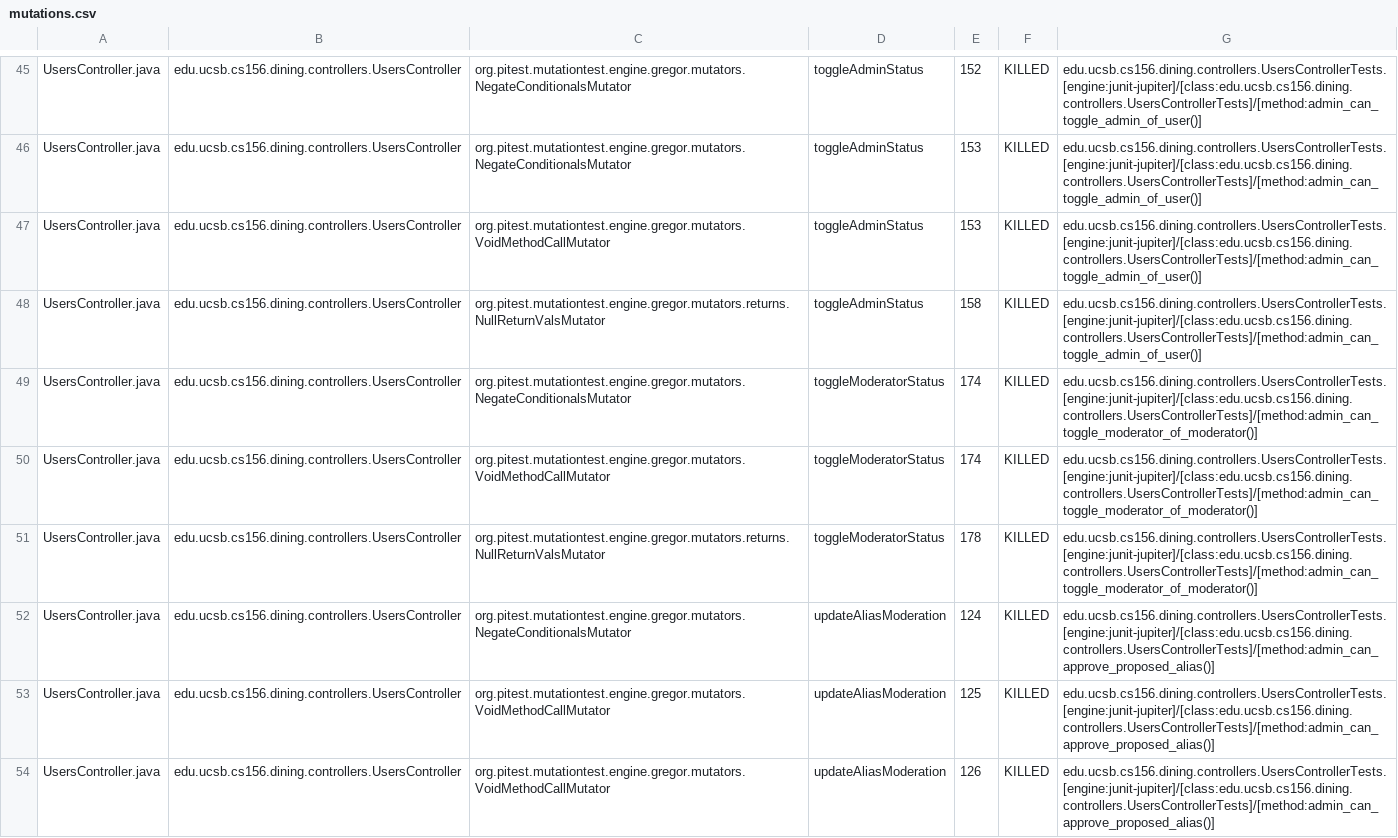
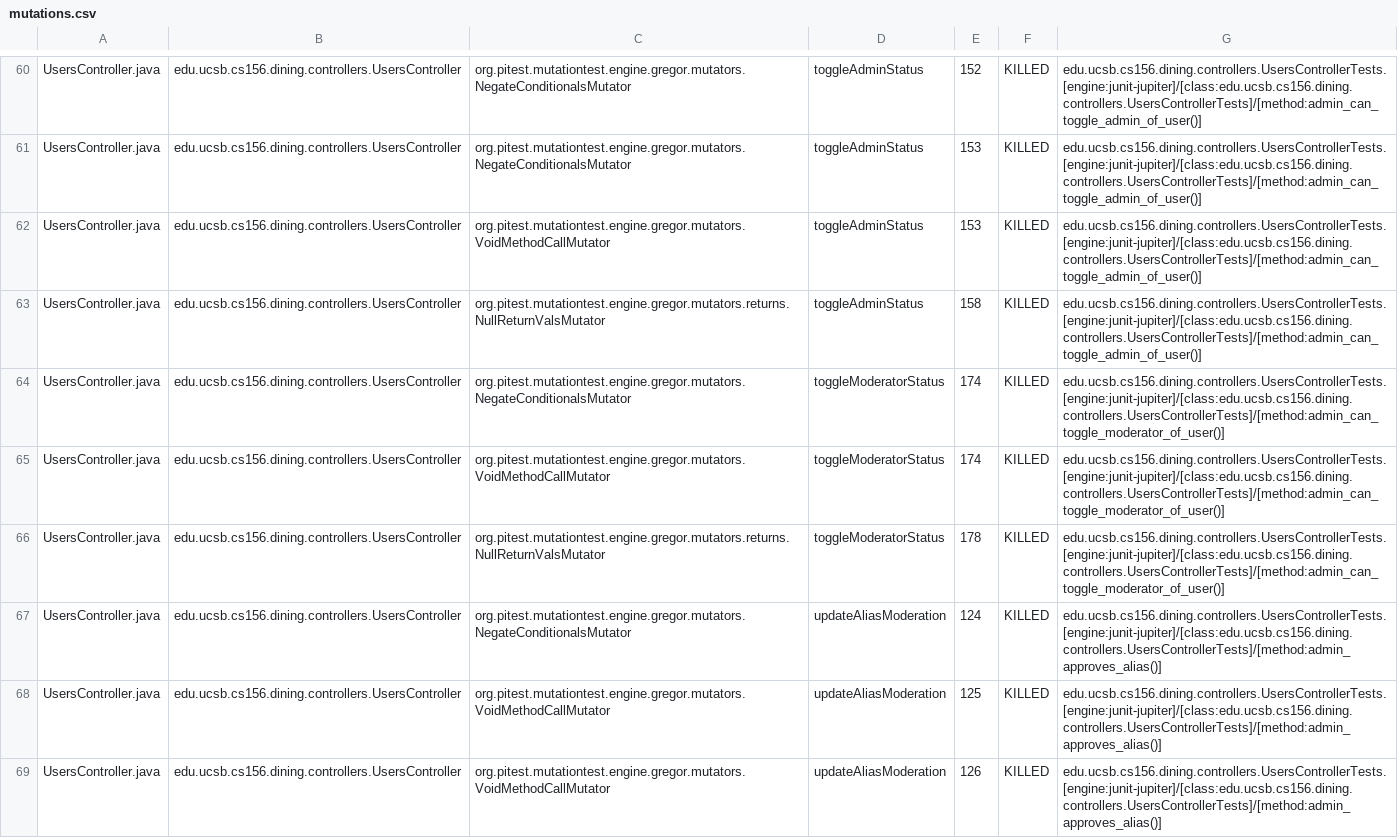
Before and after one commit to ucsb-cs156-s25/proj-dining-s25-08, a CSV file: prs/50/pitest/mutations.csv, drawn as a sheet; only a part is shown, gaps mark what is left out; the diff covers the shown part only.

Commit message:
Deploying to gh-pages from @ ucsb-cs156-s25/proj-dining-s25-08@45a9705591b787591b90d84ee566e7c3f5a3cba7 🚀

```diff
--- a/prs/50/pitest/mutations.csv
+++ b/prs/50/pitest/mutations.csv
@@ -48,7 +63,7 @@ UsersController.java,edu.ucsb.cs156.dining.controllers.UsersController,org.pites
 UsersController.java,edu.ucsb.cs156.dining.controllers.UsersController,org.pitest.mutationtest.engine.gregor.mutators.returns.NullReturnValsMutator,toggleAdminStatus,158,KILLED,edu.ucsb.cs156.dining.controllers.UsersControllerTests.[engine:junit-jupiter]/[class:edu.ucsb.cs156.dining.controllers.UsersControllerTests]/[method:admin_can_toggle_admin_of_user()]
-UsersController.java,edu.ucsb.cs156.dining.controllers.UsersController,org.pitest.mutationtest.engine.gregor.mutators.NegateConditionalsMutator,toggleModeratorStatus,174,KILLED,edu.ucsb.cs156.dining.controllers.UsersControllerTests.[engine:junit-jupiter]/[class:edu.ucsb.cs156.dining.controllers.UsersControllerTests]/[method:admin_can_toggle_moderator_of_moderator()]
-UsersController.java,edu.ucsb.cs156.dining.controllers.UsersController,org.pitest.mutationtest.engine.gregor.mutators.VoidMethodCallMutator,toggleModeratorStatus,174,KILLED,edu.ucsb.cs156.dining.controllers.UsersControllerTests.[engine:junit-jupiter]/[class:edu.ucsb.cs156.dining.controllers.UsersControllerTests]/[method:admin_can_toggle_moderator_of_moderator()]
-UsersController.java,edu.ucsb.cs156.dining.controllers.UsersController,org.pitest.mutationtest.engine.gregor.mutators.returns.NullReturnValsMutator,toggleModeratorStatus,178,KILLED,edu.ucsb.cs156.dining.controllers.UsersControllerTests.[engine:junit-jupiter]/[class:edu.ucsb.cs156.dining.controllers.UsersControllerTests]/[method:admin_can_toggle_moderator_of_moderator()]
-UsersController.java,edu.ucsb.cs156.dining.controllers.UsersController,org.pitest.mutationtest.engine.gregor.mutators.NegateConditionalsMutator,updateAliasModeration,124,KILLED,edu.ucsb.cs156.dining.controllers.UsersControllerTests.[engine:junit-jupiter]/[class:edu.ucsb.cs156.dining.controllers.UsersControllerTests]/[method:admin_can_approve_proposed_alias()]
-UsersController.java,edu.ucsb.cs156.dining.controllers.UsersController,org.pitest.mutationtest.engine.gregor.mutators.VoidMethodCallMutator,updateAliasModeration,125,KILLED,edu.ucsb.cs156.dining.controllers.UsersControllerTests.[engine:junit-jupiter]/[class:edu.ucsb.cs156.dining.controllers.UsersControllerTests]/[method:admin_can_approve_proposed_alias()]
-UsersController.java,edu.ucsb.cs156.dining.controllers.UsersController,org.pitest.mutationtest.engine.gregor.mutators.VoidMethodCallMutator,updateAliasModeration,126,KILLED,edu.ucsb.cs156.dining.controllers.UsersControllerTests.[engine:junit-jupiter]/[class:edu.ucsb.cs156.dining.controllers.UsersControllerTests]/[method:admin_can_approve_proposed_alias()]
+UsersController.java,edu.ucsb.cs156.dining.controllers.UsersController,org.pitest.mutationtest.engine.gregor.mutators.NegateConditionalsMutator,toggleModeratorStatus,174,KILLED,edu.ucsb.cs156.dining.controllers.UsersControllerTests.[engine:junit-jupiter]/[class:edu.ucsb.cs156.dining.controllers.UsersControllerTests]/[method:admin_can_toggle_moderator_of_user()]
+UsersController.java,edu.ucsb.cs156.dining.controllers.UsersController,org.pitest.mutationtest.engine.gregor.mutators.VoidMethodCallMutator,toggleModeratorStatus,174,KILLED,edu.ucsb.cs156.dining.controllers.UsersControllerTests.[engine:junit-jupiter]/[class:edu.ucsb.cs156.dining.controllers.UsersControllerTests]/[method:admin_can_toggle_moderator_of_user()]
+UsersController.java,edu.ucsb.cs156.dining.controllers.UsersController,org.pitest.mutationtest.engine.gregor.mutators.returns.NullReturnValsMutator,toggleModeratorStatus,178,KILLED,edu.ucsb.cs156.dining.controllers.UsersControllerTests.[engine:junit-jupiter]/[class:edu.ucsb.cs156.dining.controllers.UsersControllerTests]/[method:admin_can_toggle_moderator_of_user()]
+UsersController.java,edu.ucsb.cs156.dining.controllers.UsersController,org.pitest.mutationtest.engine.gregor.mutators.NegateConditionalsMutator,updateAliasModeration,124,KILLED,edu.ucsb.cs156.dining.controllers.UsersControllerTests.[engine:junit-jupiter]/[class:edu.ucsb.cs156.dining.controllers.UsersControllerTests]/[method:admin_approves_alias()]
+UsersController.java,edu.ucsb.cs156.dining.controllers.UsersController,org.pitest.mutationtest.engine.gregor.mutators.VoidMethodCallMutator,updateAliasModeration,125,KILLED,edu.ucsb.cs156.dining.controllers.UsersControllerTests.[engine:junit-jupiter]/[class:edu.ucsb.cs156.dining.controllers.UsersControllerTests]/[method:admin_approves_alias()]
+UsersController.java,edu.ucsb.cs156.dining.controllers.UsersController,org.pitest.mutationtest.engine.gregor.mutators.VoidMethodCallMutator,updateAliasModeration,126,KILLED,edu.ucsb.cs156.dining.controllers.UsersControllerTests.[engine:junit-jupiter]/[class:edu.ucsb.cs156.dining.controllers.UsersControllerTests]/[method:admin_approves_alias()]
```
Also changed, not shown: 2 added rows, 2 removed rows, 26 moved rows and 18 edited cells elsewhere in this file, 17 other files.
